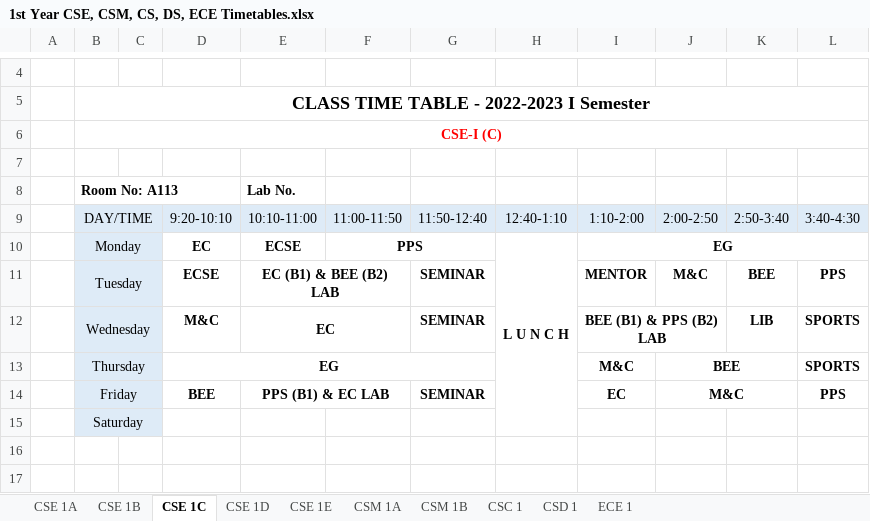
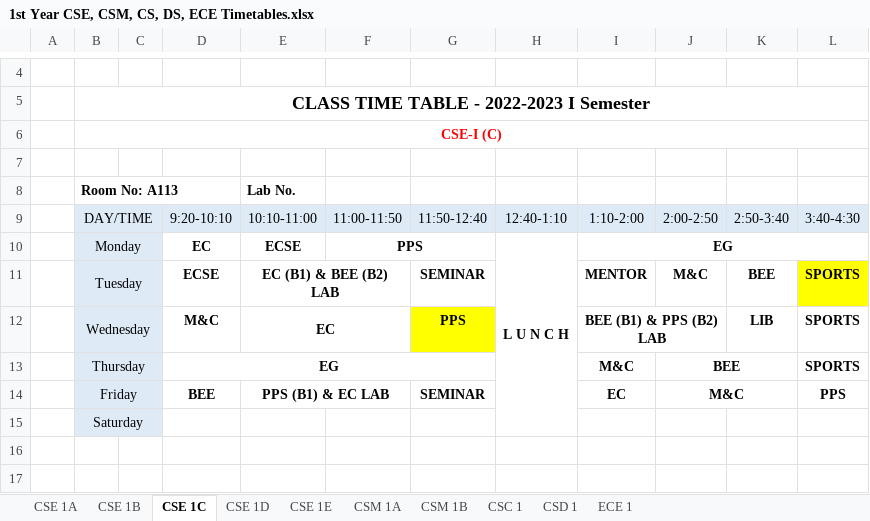
Before and after one commit to 1-rohit/tt, an Excel workbook: 1st Year CSE, CSM, CS, DS, ECE Timetables.xlsx, sheet CSE 1C, drawn as a sheet; only a part is shown, gaps mark what is left out; values as stored, in another font and other column widths than the file's, no borders; the diff names each change by its address in the sheet, - before the commit and + after, or states it on an @@ line.

```diff
--- a/1st Year CSE, CSM, CS, DS, ECE Timetables.xlsx (sheet CSE 1C)
+++ b/1st Year CSE, CSM, CS, DS, ECE Timetables.xlsx (sheet CSE 1C)
-L11: PPS
+L11: SPORTS
-L11 fill: none
+L11 fill: #FFFF00
-G12: SEMINAR
+G12: PPS
-G12 fill: none
+G12 fill: #FFFF00
```
Also changed, not shown: sheet ECE 1, sheet CSE 1A, 2nd Year CSE,IT, CSM Timetables.xlsx, Faculty Time Table-CSE,IT.xlsx, 7 other files.
